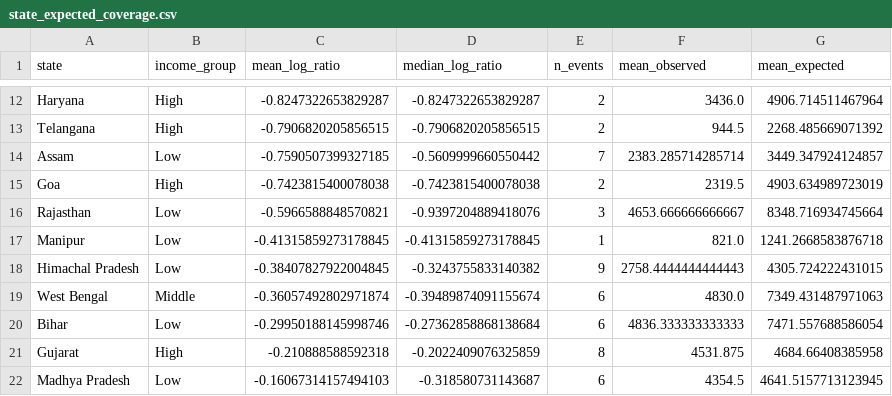
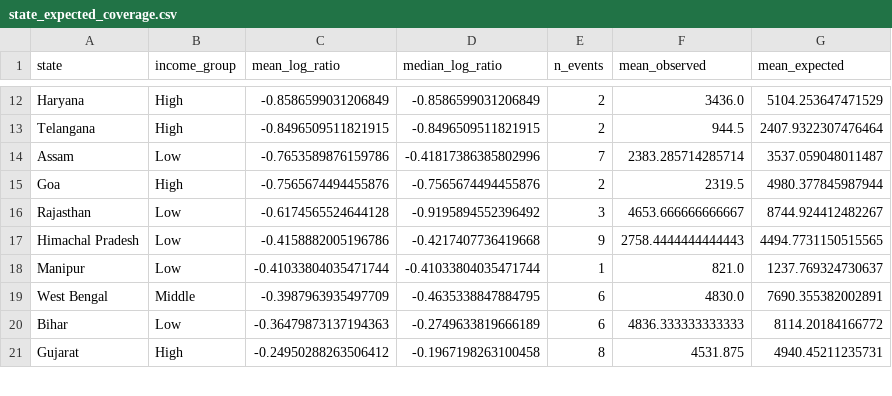
Before and after one commit to apoorv-tiwari0/CVND, a CSV file: data/state_expected_coverage.csv, drawn as a sheet; only a part is shown, gaps mark what is left out; removed rows and columns are numbered as before the commit, all else as after; the diff covers the shown part only; the diff names each change by its address in the sheet, - before the commit and + after, or states it on an @@ line.

```diff
--- a/data/state_expected_coverage.csv
+++ b/data/state_expected_coverage.csv
-C12 (mean_log_ratio): -0.8247322653829287
+C12 (mean_log_ratio): -0.8586599031206849
-D12 (median_log_ratio): -0.8247322653829287
+D12 (median_log_ratio): -0.8586599031206849
-G12 (mean_expected): 4906.714511467964
+G12 (mean_expected): 5104.253647471529
-C13 (mean_log_ratio): -0.7906820205856515
+C13 (mean_log_ratio): -0.8496509511821915
-D13 (median_log_ratio): -0.7906820205856515
+D13 (median_log_ratio): -0.8496509511821915
-G13 (mean_expected): 2268.485669071392
+G13 (mean_expected): 2407.9322307476464
-C14 (mean_log_ratio): -0.7590507399327185
+C14 (mean_log_ratio): -0.7653589876159786
-D14 (median_log_ratio): -0.5609999660550442
+D14 (median_log_ratio): -0.41817386385802996
-G14 (mean_expected): 3449.347924124857
+G14 (mean_expected): 3537.059048011487
-C15 (mean_log_ratio): -0.7423815400078038
+C15 (mean_log_ratio): -0.7565674494455876
-D15 (median_log_ratio): -0.7423815400078038
+D15 (median_log_ratio): -0.7565674494455876
-G15 (mean_expected): 4903.634989723019
+G15 (mean_expected): 4980.377845987944
-C16 (mean_log_ratio): -0.5966588848570821
+C16 (mean_log_ratio): -0.6174565524644128
-D16 (median_log_ratio): -0.9397204889418076
+D16 (median_log_ratio): -0.9195894552396492
-G16 (mean_expected): 8348.716934745664
+G16 (mean_expected): 8744.924412482267
-row 17: Manipur | Low | -0.41315859273178845 | -0.41315859273178845 | 1 | 821.0 | 1241.2668583876718
-C17 (mean_log_ratio): -0.38407827922004845
+C17 (mean_log_ratio): -0.4158882005196786
-D17 (median_log_ratio): -0.3243755833140382
+D17 (median_log_ratio): -0.4217407736419668
-G17 (mean_expected): 4305.724222431015
+G17 (mean_expected): 4494.7731150515565
+row 18: Manipur | Low | -0.41033804035471744 | -0.41033804035471744 | 1 | 821.0 | 1237.769324730637
-C19 (mean_log_ratio): -0.36057492802971874
+C19 (mean_log_ratio): -0.3987963935497709
-D19 (median_log_ratio): -0.39489874091155674
+D19 (median_log_ratio): -0.4635338847884795
-G19 (mean_expected): 7349.431487971063
+G19 (mean_expected): 7690.355382002891
-C20 (mean_log_ratio): -0.29950188145998746
+C20 (mean_log_ratio): -0.36479873137194363
-D20 (median_log_ratio): -0.27362858868138684
+D20 (median_log_ratio): -0.2749633819666189
-G20 (mean_expected): 7471.557688586054
+G20 (mean_expected): 8114.20184166772
-C21 (mean_log_ratio): -0.210888588592318
+C21 (mean_log_ratio): -0.24950288263506412
-D21 (median_log_ratio): -0.2022409076325859
+D21 (median_log_ratio): -0.1967198263100458
-G21 (mean_expected): 4684.66408385958
+G21 (mean_expected): 4940.45211235731
-row 22: Madhya Pradesh | Low | -0.16067314157494103 | -0.318580731143687 | 6 | 4354.5 | 4641.5157713123945
```
Also changed, not shown: 4 added rows, 3 removed rows and 48 edited cells elsewhere in this file, data/expected_coverage.csv, data/pss_results.csv, 8 other files.
